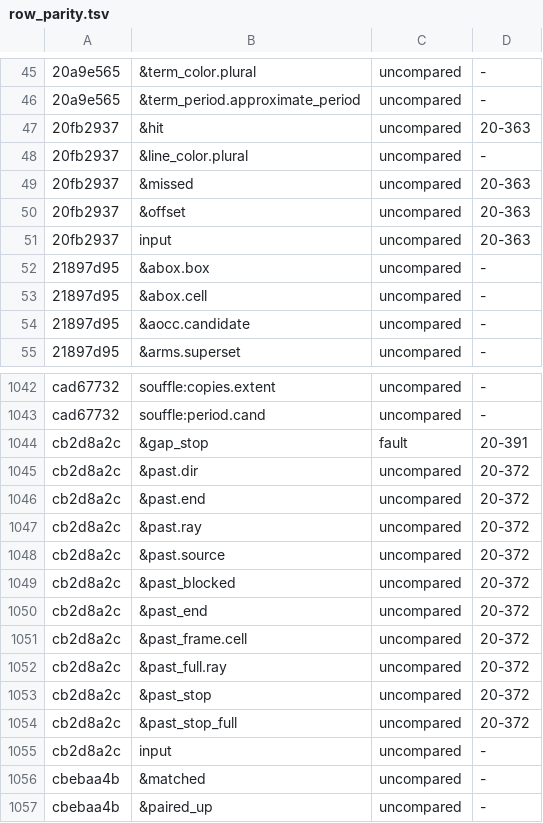
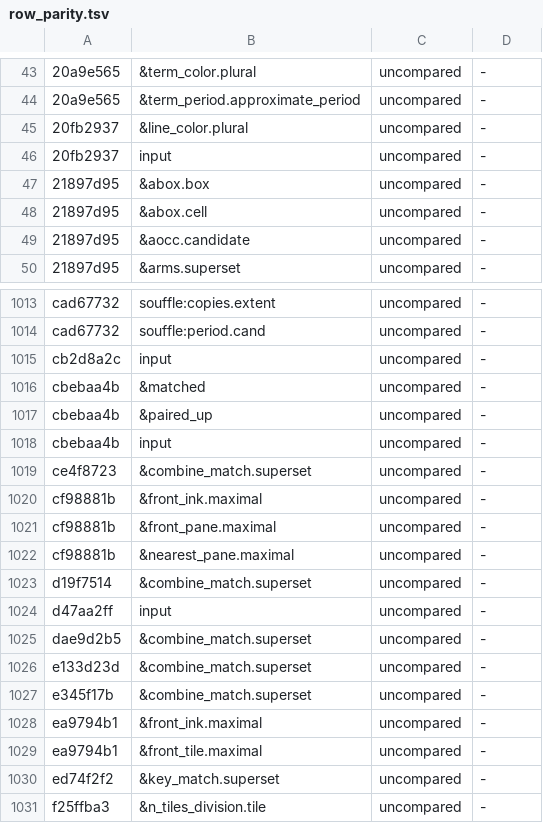
Before and after one commit to conundrumer/arc-workspace, a TSV file: src/arclog_convert/row_parity.tsv, drawn as a sheet; only a part is shown, gaps mark what is left out; the shorter side is filled out with more unchanged rows; the diff covers the shown part only.

```diff
--- a/src/arclog_convert/row_parity.tsv
+++ b/src/arclog_convert/row_parity.tsv
@@ -46,7 +44,4 @@
 20a9e565	&term_period.approximate_period	uncompared	-
-20fb2937	&hit	uncompared	20-363
 20fb2937	&line_color.plural	uncompared	-
-20fb2937	&missed	uncompared	20-363
-20fb2937	&offset	uncompared	20-363
-20fb2937	input	uncompared	20-363
+20fb2937	input	uncompared	-
 21897d95	&abox.box	uncompared	-
@@ -1043,13 +1014,2 @@ cad67732	souffle:copies.extent	uncompared	-
 cad67732	souffle:period.cand	uncompared	-
-cb2d8a2c	&gap_stop	fault	20-391
-cb2d8a2c	&past.dir	uncompared	20-372
-cb2d8a2c	&past.end	uncompared	20-372
-cb2d8a2c	&past.ray	uncompared	20-372
-cb2d8a2c	&past.source	uncompared	20-372
-cb2d8a2c	&past_blocked	uncompared	20-372
-cb2d8a2c	&past_end	uncompared	20-372
-cb2d8a2c	&past_frame.cell	uncompared	20-372
-cb2d8a2c	&past_full.ray	uncompared	20-372
-cb2d8a2c	&past_stop	uncompared	20-372
-cb2d8a2c	&past_stop_full	uncompared	20-372
 cb2d8a2c	input	uncompared	-
```
Also changed, not shown: 26 removed rows and 7 edited cells elsewhere in this file, 2 other files.
